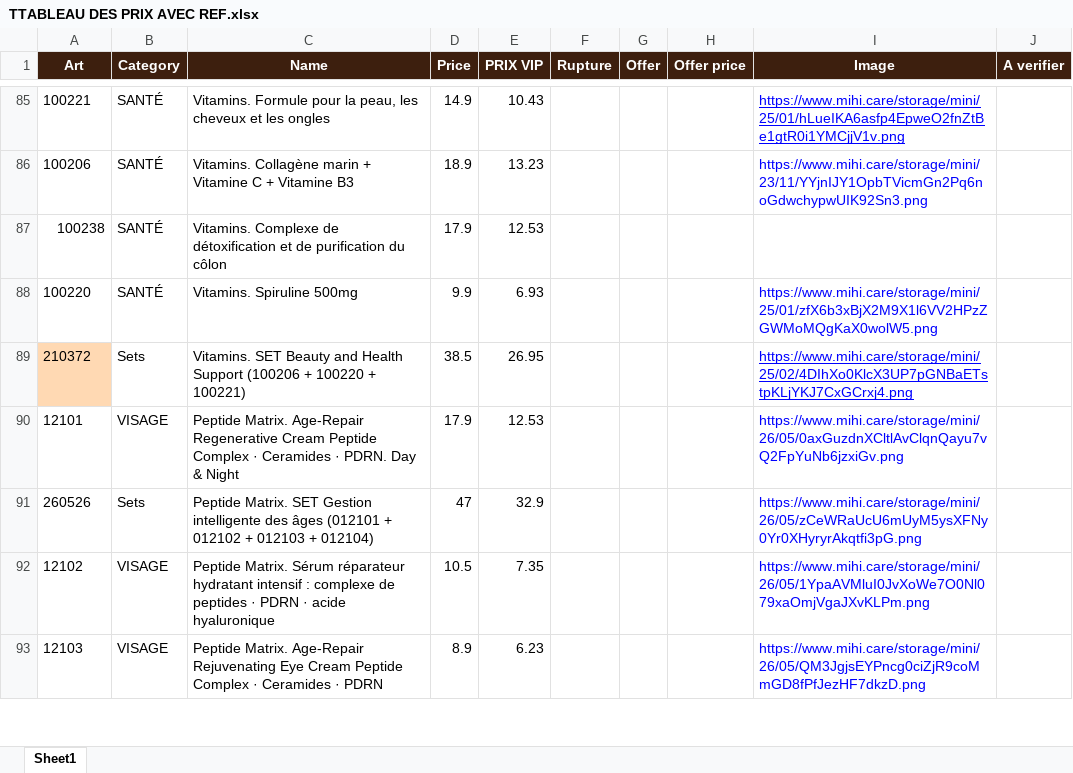
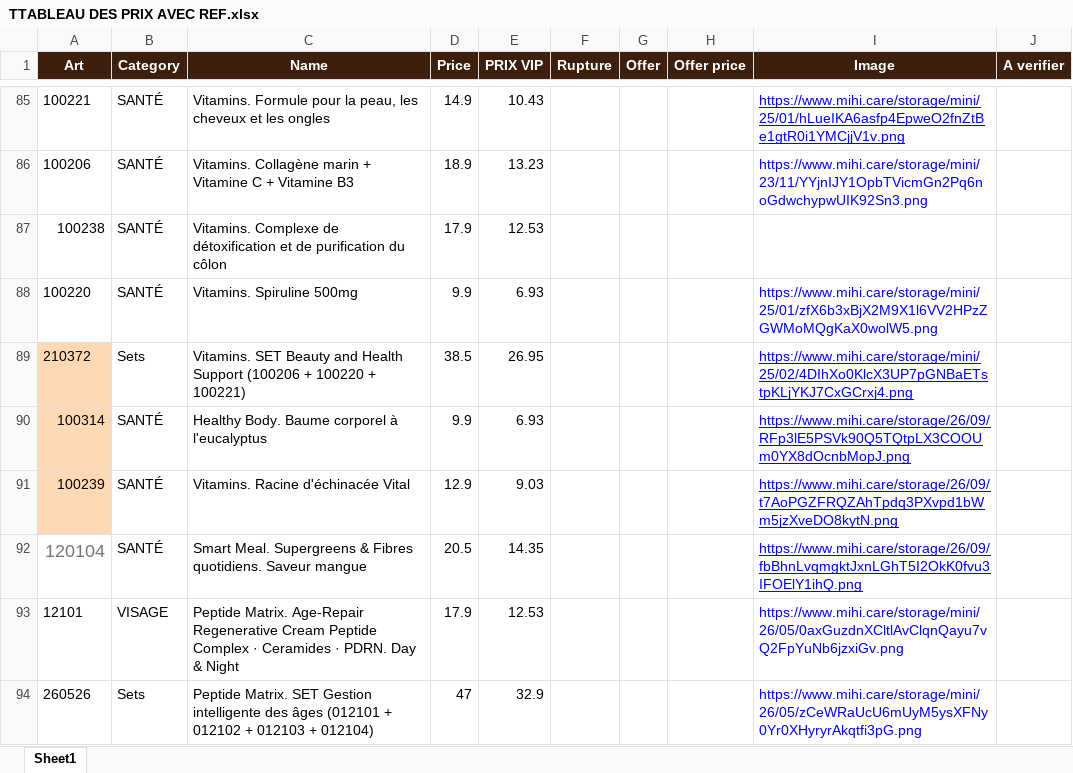
Before and after one commit to melissa-blazing-dinasty/blazing-dinasty, an Excel workbook: TTABLEAU DES PRIX AVEC REF.xlsx, sheet Sheet1, drawn as a sheet; only a part is shown, gaps mark what is left out; the shorter side is filled out with more unchanged rows; values as stored, in another font and other column widths than the file's, no borders; the diff names each change by its address in the sheet, - before the commit and + after, or states it on an @@ line.

```diff
--- a/TTABLEAU DES PRIX AVEC REF.xlsx (sheet Sheet1)
+++ b/TTABLEAU DES PRIX AVEC REF.xlsx (sheet Sheet1)
+row 90: 100314 | SANTÉ | Healthy Body. Baume corporel à l'eucalyptus | 9.9 | 6.93 |  |  |  | https://www.mihi.care/storage/26/09/RFp3lE5PSVk90Q5TQtpLX3COOUm0YX8dOcnbMopJ.png
+row 91: 100239 | SANTÉ | Vitamins. Racine d'échinacée Vital | 12.9 | 9.03 |  |  |  | https://www.mihi.care/storage/26/09/t7AoPGZFRQZAhTpdq3PXvpd1bWm5jzXveDO8kytN.png
+row 92: 120104 | SANTÉ | Smart Meal. Supergreens & Fibres quotidiens. Saveur mangue | 20.5 | 14.35 |  |  |  | https://www.mihi.care/storage/26/09/fbBhnLvqmgktJxnLGhT5I2OkK0fvu3IFOElY1ihQ.png
```
Also changed, not shown: 3 other files.
